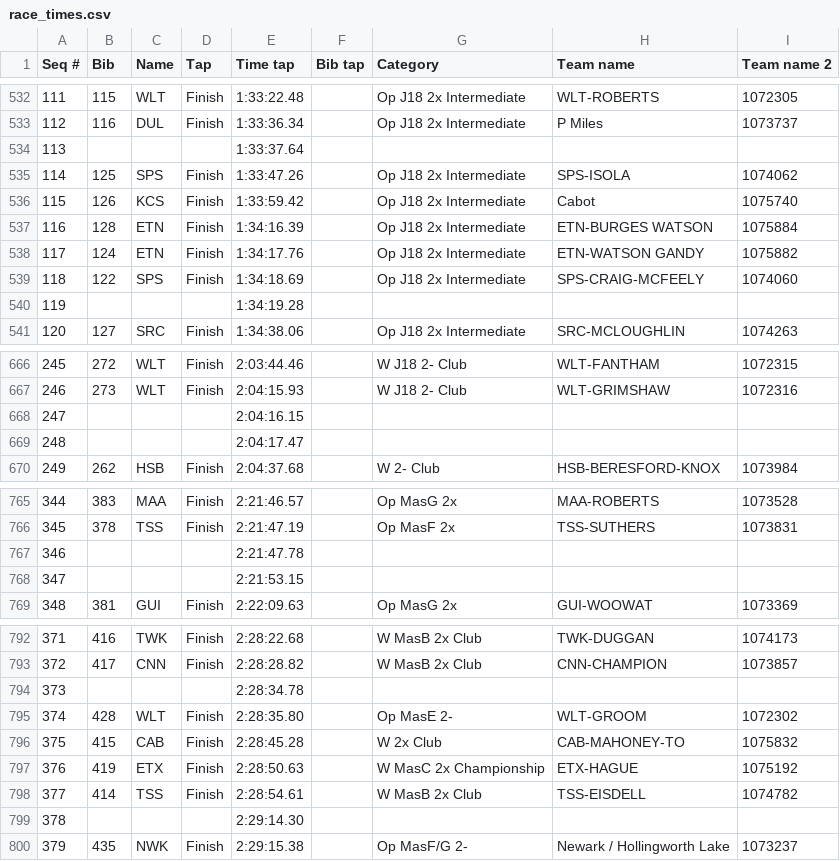
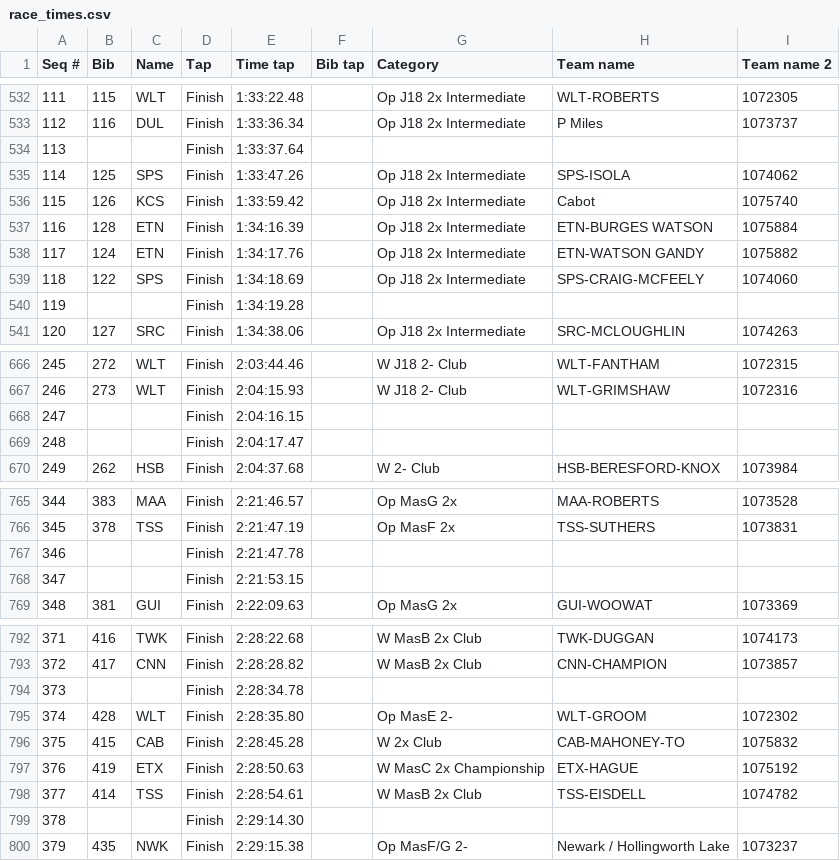
Before and after one commit to sian-alcock/project-04, a CSV file: results/csv/race_times.csv, drawn as a sheet; only a part is shown, gaps mark what is left out; the diff covers the shown part only.

Commit message:
Got race time import working with crew ID set to 999999

```diff
--- a/results/csv/race_times.csv
+++ b/results/csv/race_times.csv
@@ -533,3 +533,3 @@ Seq #,Bib,Name,Tap,Time tap,Bib tap,Category,Team name,Team name 2
 112,116,DUL,Finish,1:33:36.34,,Op J18 2x Intermediate,P Miles,1073737
-113,,,,1:33:37.64,,,,
+113,,,Finish,1:33:37.64,,,,
 114,125,SPS,Finish,1:33:47.26,,Op J18 2x Intermediate,SPS-ISOLA,1074062
@@ -539,3 +539,3 @@ Seq #,Bib,Name,Tap,Time tap,Bib tap,Category,Team name,Team name 2
 118,122,SPS,Finish,1:34:18.69,,Op J18 2x Intermediate,SPS-CRAIG-MCFEELY,1074060
-119,,,,1:34:19.28,,,,
+119,,,Finish,1:34:19.28,,,,
 120,127,SRC,Finish,1:34:38.06,,Op J18 2x Intermediate,SRC-MCLOUGHLIN,1074263
@@ -667,4 +667,4 @@ Seq #,Bib,Name,Tap,Time tap,Bib tap,Category,Team name,Team name 2
 246,273,WLT,Finish,2:04:15.93,,W J18 2- Club,WLT-GRIMSHAW,1072316
-247,,,,2:04:16.15,,,,
-248,,,,2:04:17.47,,,,
+247,,,Finish,2:04:16.15,,,,
+248,,,Finish,2:04:17.47,,,,
 249,262,HSB,Finish,2:04:37.68,,W 2- Club,HSB-BERESFORD-KNOX,1073984
@@ -766,4 +766,4 @@ Seq #,Bib,Name,Tap,Time tap,Bib tap,Category,Team name,Team name 2
 345,378,TSS,Finish,2:21:47.19,,Op MasF 2x,TSS-SUTHERS,1073831
-346,,,,2:21:47.78,,,,
-347,,,,2:21:53.15,,,,
+346,,,Finish,2:21:47.78,,,,
+347,,,Finish,2:21:53.15,,,,
 348,381,GUI,Finish,2:22:09.63,,Op MasG 2x,GUI-WOOWAT,1073369
@@ -793,3 +793,3 @@ Seq #,Bib,Name,Tap,Time tap,Bib tap,Category,Team name,Team name 2
 372,417,CNN,Finish,2:28:28.82,,W MasB 2x Club,CNN-CHAMPION,1073857
-373,,,,2:28:34.78,,,,
+373,,,Finish,2:28:34.78,,,,
 374,428,WLT,Finish,2:28:35.80,,Op MasE 2-,WLT-GROOM,1072302
@@ -798,3 +798,3 @@ Seq #,Bib,Name,Tap,Time tap,Bib tap,Category,Team name,Team name 2
 377,414,TSS,Finish,2:28:54.61,,W MasB 2x Club,TSS-EISDELL,1074782
-378,,,,2:29:14.30,,,,
+378,,,Finish,2:29:14.30,,,,
 379,435,NWK,Finish,2:29:15.38,,Op MasF/G 2-,Newark / Hollingworth Lake,1073237
```
Also changed, not shown: 4 edited cells elsewhere in this file, 3 other files.
